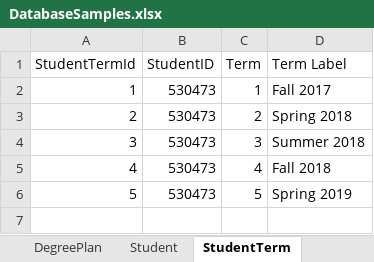
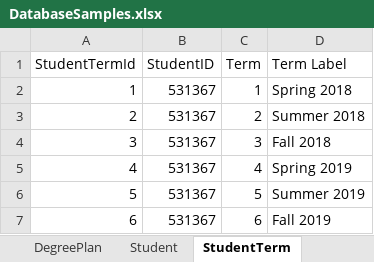
Before and after one commit to dristi-marasini/Team01Repo, an Excel workbook: Docs/DatabaseSamples.xlsx, sheet StudentTerm, drawn as a sheet; values as stored, in another font and other column widths than the file's, no borders; the diff names each change by its address in the sheet, - before the commit and + after, or states it on an @@ line.

```diff
--- a/Docs/DatabaseSamples.xlsx (sheet StudentTerm)
+++ b/Docs/DatabaseSamples.xlsx (sheet StudentTerm)
-B2:B6 (StudentID): 530473
+B2:B6 (StudentID): 531367
-D2 (Term Label): Fall 2017
+D2 (Term Label): Spring 2018
-D3 (Term Label): Spring 2018
+D3 (Term Label): Summer 2018
-D4 (Term Label): Summer 2018
+D4 (Term Label): Fall 2018
-D5 (Term Label): Fall 2018
+D5 (Term Label): Spring 2019
-D6 (Term Label): Spring 2019
+D6 (Term Label): Summer 2019
+row 7: 6 | 531367 | 6 | Fall 2019
```
Also changed, not shown: sheet DegreeRequirement, sheet Degree, sheet Student, sheet DegreePlan.
